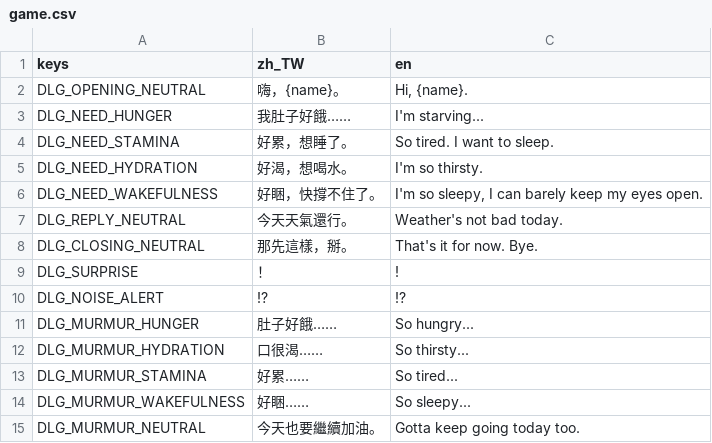
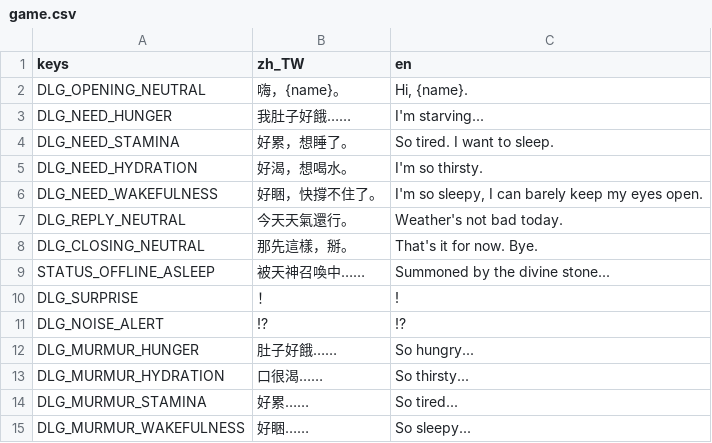
Before and after one commit to adez360/Ailley, a CSV file: Ailley/locale/game.csv, drawn as a sheet; only a part is shown; the shorter side is filled out with more unchanged rows.

```diff
--- a/Ailley/locale/game.csv
+++ b/Ailley/locale/game.csv
@@ -8,2 +8,3 @@ DLG_REPLY_NEUTRAL,"今天天氣還行。","Weather's not bad today."
 DLG_CLOSING_NEUTRAL,"那先這樣，掰。","That's it for now. Bye."
+STATUS_OFFLINE_ASLEEP,"被天神召喚中……","Summoned by the divine stone..."
 DLG_SURPRISE,"！","!"
```
Also changed, not shown: 3 other files.
